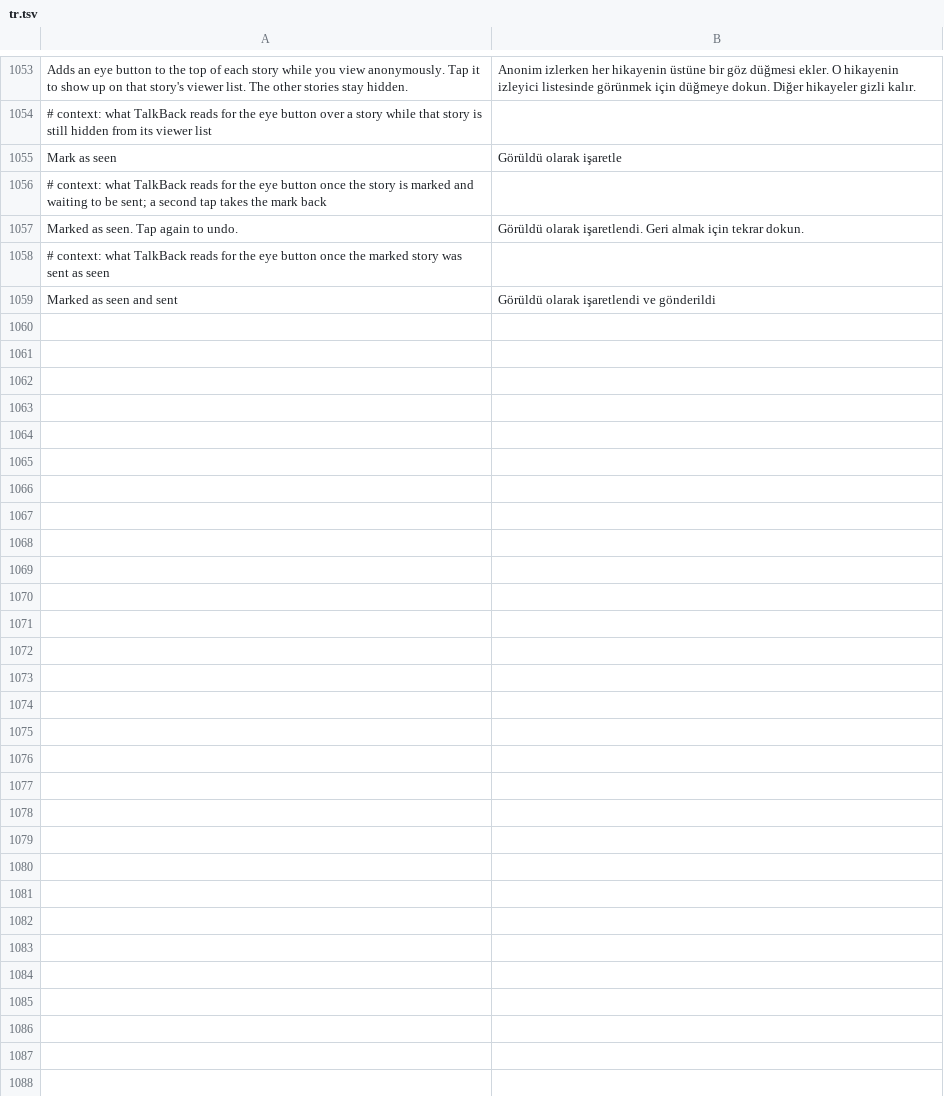
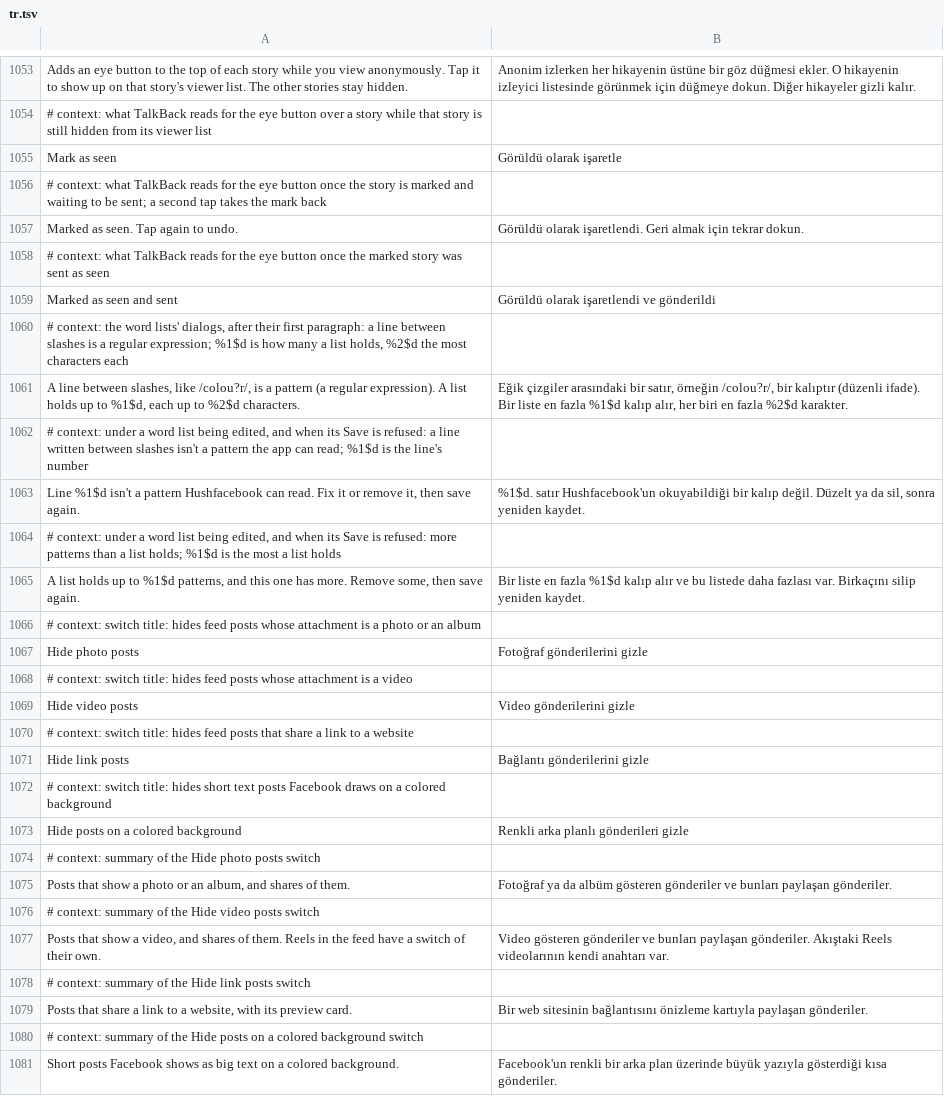
Before and after one commit to SA-SUJON/HushFacebook, a TSV file: extensions/shared/library/src/main/l10n/tr.tsv, drawn as a sheet; only a part is shown, gaps mark what is left out.

Commit message:
feat(feed): hide posts by regex patterns and by kind of post
Word lists now take a line between slashes as a pattern. Android hands
java.util.regex to native ICU, which can't be stopped mid-match, so the
patterns run on a small Thompson NFA with a per-post step budget: a
pattern can't hang the feed, and a post that runs out of steps stays.
Save names the first unreadable line, and a settings file can't carry one.

Four new switches hide photo, video, link and colored background posts,
read through the attachment's style_list enum names and the story's
text_format_metadata, found by kept names on 577, 580 and 581.

PausedHooksTest and ColdStartHooksTest only probed the words list for
Hide posts by words, so the new kind-of-post switches had no paused or
cold start probe; FeedGuardForTests gains the photo post probe they use.

```diff
--- a/extensions/shared/library/src/main/l10n/tr.tsv
+++ b/extensions/shared/library/src/main/l10n/tr.tsv
@@ -1059 +1059,23 @@ Marked as seen. Tap again to undo.	Görüldü olarak işaretlendi. Geri almak i
 Marked as seen and sent	Görüldü olarak işaretlendi ve gönderildi
+# context: the word lists' dialogs, after their first paragraph: a line between slashes is a regular expression; %1$d is how many a list holds, %2$d the most characters each
+A line between slashes, like /colou?r/, is a pattern (a regular expression). A list holds up to %1$d, each up to %2$d characters.	Eğik çizgiler arasındaki bir satır, örneğin /colou?r/, bir kalıptır (düzenli ifade). Bir liste en fazla %1$d kalıp alır, her biri en fazla %2$d karakter.
+# context: under a word list being edited, and when its Save is refused: a line written between slashes isn't a pattern the app can read; %1$d is the line's number
+Line %1$d isn't a pattern Hushfacebook can read. Fix it or remove it, then save again.	%1$d. satır Hushfacebook'un okuyabildiği bir kalıp değil. Düzelt ya da sil, sonra yeniden kaydet.
+# context: under a word list being edited, and when its Save is refused: more patterns than a list holds; %1$d is the most a list holds
+A list holds up to %1$d patterns, and this one has more. Remove some, then save again.	Bir liste en fazla %1$d kalıp alır ve bu listede daha fazlası var. Birkaçını silip yeniden kaydet.
+# context: switch title: hides feed posts whose attachment is a photo or an album
+Hide photo posts	Fotoğraf gönderilerini gizle
+# context: switch title: hides feed posts whose attachment is a video
+Hide video posts	Video gönderilerini gizle
+# context: switch title: hides feed posts that share a link to a website
+Hide link posts	Bağlantı gönderilerini gizle
+# context: switch title: hides short text posts Facebook draws on a colored background
+Hide posts on a colored background	Renkli arka planlı gönderileri gizle
+# context: summary of the Hide photo posts switch
+Posts that show a photo or an album, and shares of them.	Fotoğraf ya da albüm gösteren gönderiler ve bunları paylaşan gönderiler.
+# context: summary of the Hide video posts switch
+Posts that show a video, and shares of them. Reels in the feed have a switch of their own.	Video gösteren gönderiler ve bunları paylaşan gönderiler. Akıştaki Reels videolarının kendi anahtarı var.
+# context: summary of the Hide link posts switch
+Posts that share a link to a website, with its preview card.	Bir web sitesinin bağlantısını önizleme kartıyla paylaşan gönderiler.
+# context: summary of the Hide posts on a colored background switch
+Short posts Facebook shows as big text on a colored background.	Facebook'un renkli bir arka plan üzerinde büyük yazıyla gösterdiği kısa gönderiler.
```
Also changed, not shown: extensions/shared/library/src/main/l10n/de.tsv, extensions/shared/library/src/main/l10n/es.tsv, 24 other files.
